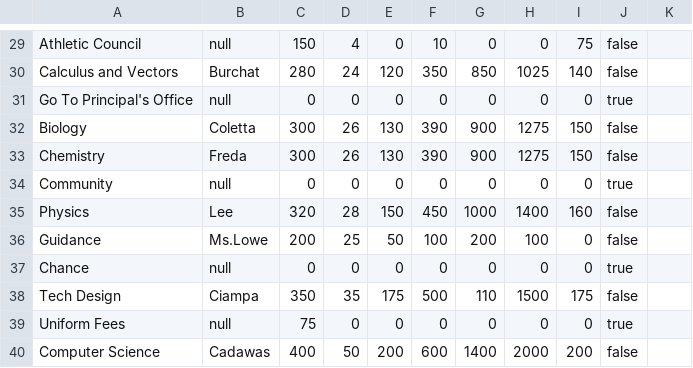
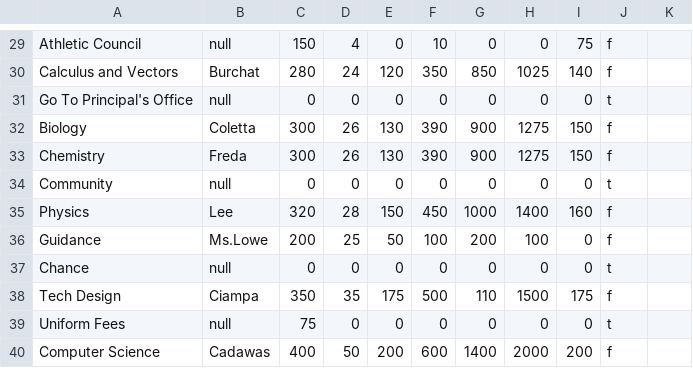
Before and after one commit to aeveryt/stamonopoly, a CSV file: properties.csv, drawn as a sheet; only a part is shown, gaps mark what is left out; the diff covers the shown part only; the diff names each change by its address in the sheet, - before the commit and + after, or states it on an @@ line.

```diff
--- a/properties.csv
+++ b/properties.csv
-J29:J30: false
+J29:J30: f
-J31: true
+J31: t
-J32:J33: false
+J32:J33: f
-J34: true
+J34: t
-J35:J36: false
+J35:J36: f
-J37: true
+J37: t
-J38: false
+J38: f
-J39: true
+J39: t
-J40: false
+J40: f
```
Also changed, not shown: 28 edited cells elsewhere in this file, 2 other files.
